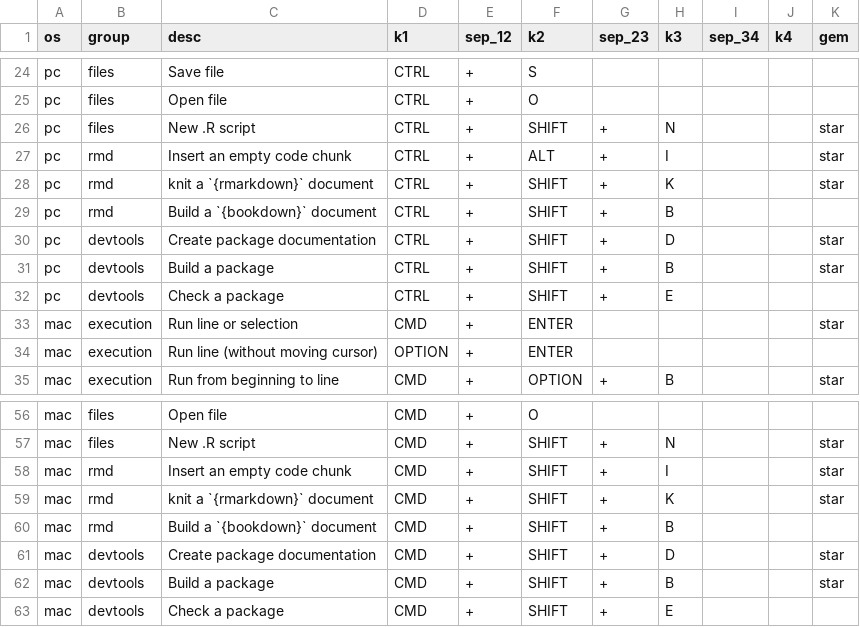
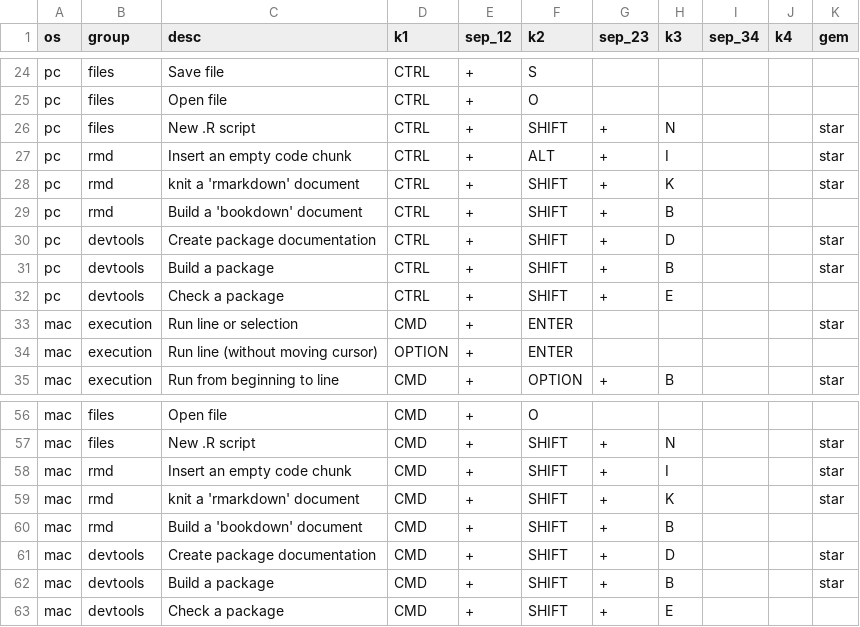
Before and after one commit to bstaton1/useful-keystrokes, a CSV file: table.csv, drawn as a sheet; only a part is shown, gaps mark what is left out.

```diff
--- a/table.csv
+++ b/table.csv
@@ -27,4 +27,4 @@ pc,files,New .R script,CTRL,+,SHIFT,+,N,,,star
 pc,rmd,Insert an empty code chunk,CTRL,+,ALT,+,I,,,star
-pc,rmd,knit a `{rmarkdown}` document,CTRL,+,SHIFT,+,K,,,star
-pc,rmd,Build a `{bookdown}` document,CTRL,+,SHIFT,+,B,,,
+pc,rmd,knit a 'rmarkdown' document,CTRL,+,SHIFT,+,K,,,star
+pc,rmd,Build a 'bookdown' document,CTRL,+,SHIFT,+,B,,,
 pc,devtools,Create package documentation,CTRL,+,SHIFT,+,D,,,star
@@ -58,4 +58,4 @@ mac,files,New .R script,CMD,+,SHIFT,+,N,,,star
 mac,rmd,Insert an empty code chunk,CMD,+,SHIFT,+,I,,,star
-mac,rmd,knit a `{rmarkdown}` document,CMD,+,SHIFT,+,K,,,star
-mac,rmd,Build a `{bookdown}` document,CMD,+,SHIFT,+,B,,,
+mac,rmd,knit a 'rmarkdown' document,CMD,+,SHIFT,+,K,,,star
+mac,rmd,Build a 'bookdown' document,CMD,+,SHIFT,+,B,,,
 mac,devtools,Create package documentation,CMD,+,SHIFT,+,D,,,star
```
Also changed, not shown: 1 other file.
